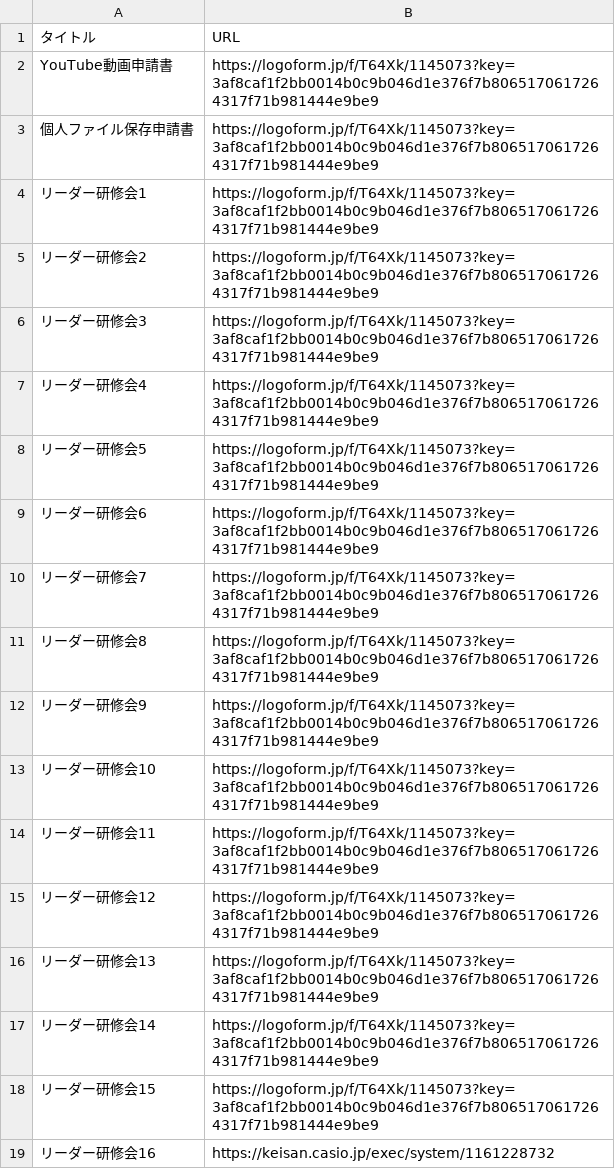
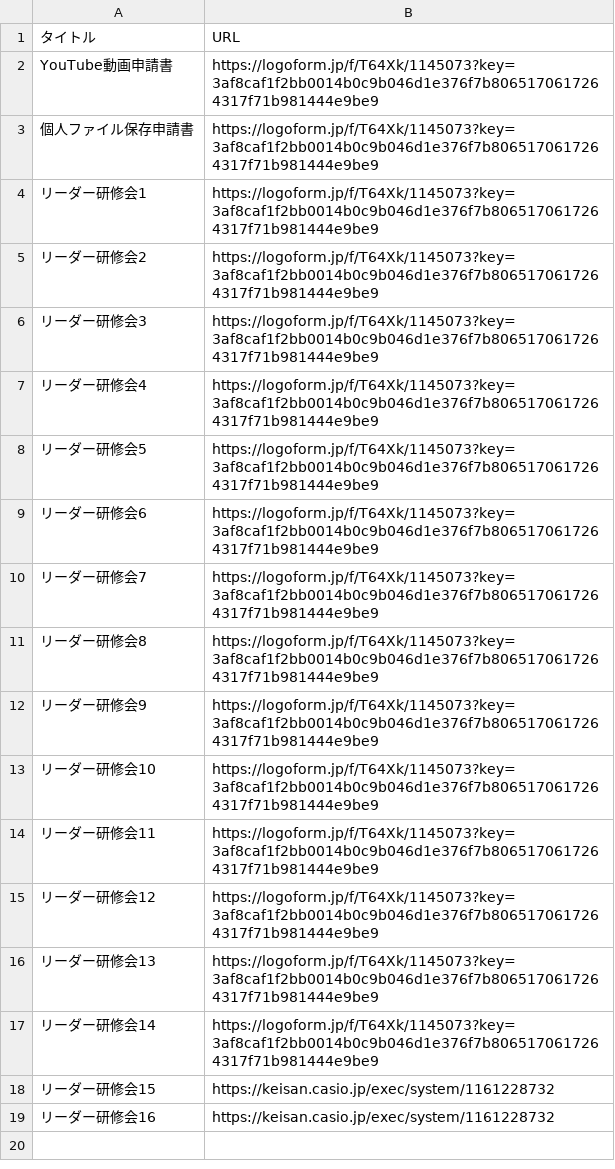
Before and after one commit to nishiura-yosuke/sin, a CSV file: logoform.csv, drawn as a sheet.

Commit message:
BMI

```diff
--- a/logoform.csv
+++ b/logoform.csv
@@ -17,3 +17,3 @@ YouTube動画申請書,https://logoform.jp/f/T64Xk/1145073?key=3af8caf1f2bb0014b
 リーダー研修会14,https://logoform.jp/f/T64Xk/1145073?key=3af8caf1f2bb0014b0c9b046d1e376f7b8065170617264317f71b981444e9be9
-リーダー研修会15,https://logoform.jp/f/T64Xk/1145073?key=3af8caf1f2bb0014b0c9b046d1e376f7b8065170617264317f71b981444e9be9
+リーダー研修会15,https://keisan.casio.jp/exec/system/1161228732
 リーダー研修会16,https://keisan.casio.jp/exec/system/1161228732
```
